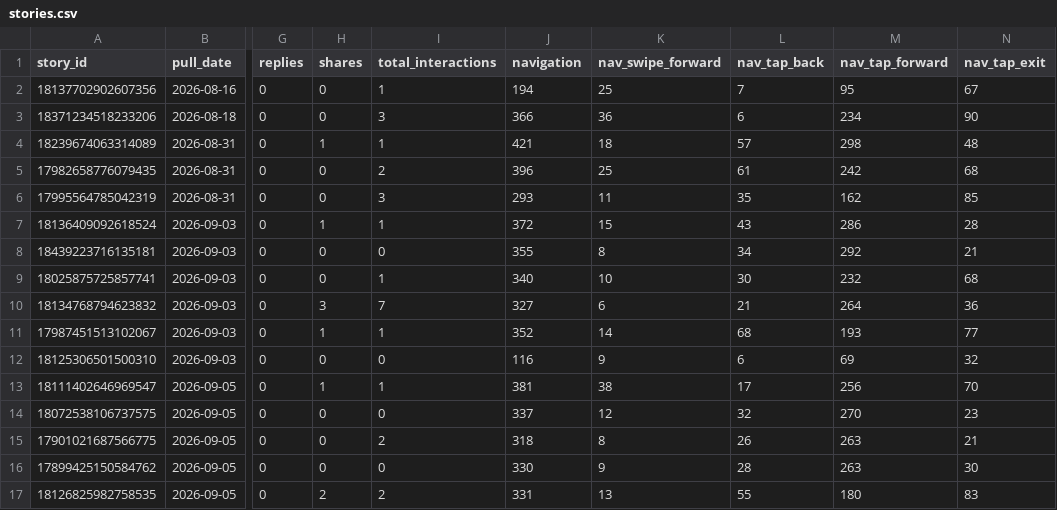
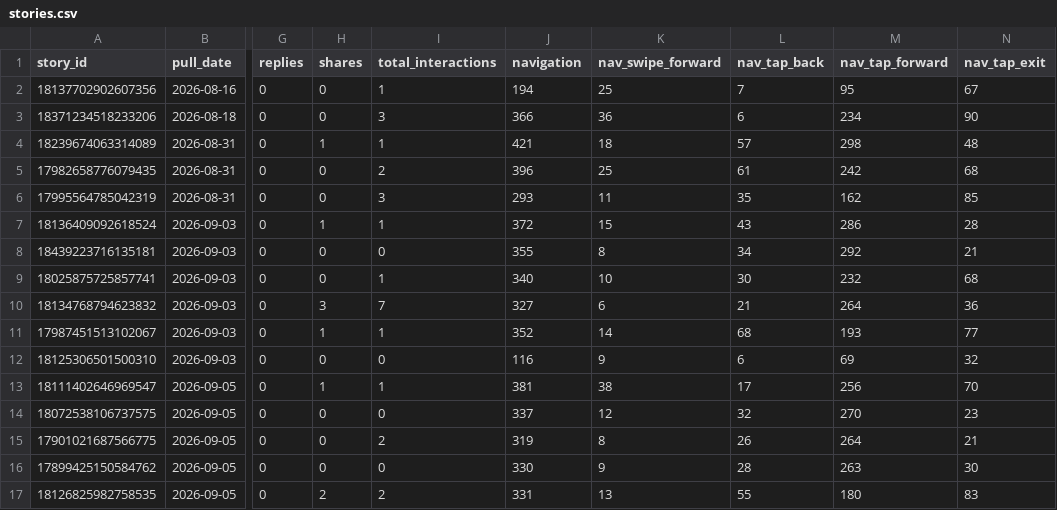
Before and after one commit to Claudiae09/init-instagram-pipeline, a CSV file: csv/stories.csv, drawn as a sheet; only a part is shown, gaps mark what is left out; the diff names each change by its address in the sheet, - before the commit and + after, or states it on an @@ line.

```diff
--- a/csv/stories.csv
+++ b/csv/stories.csv
-J15 (navigation): 318
+J15 (navigation): 319
-M15 (nav_tap_forward): 263
+M15 (nav_tap_forward): 264
```
Also changed, not shown: csv/account_insights.csv.
